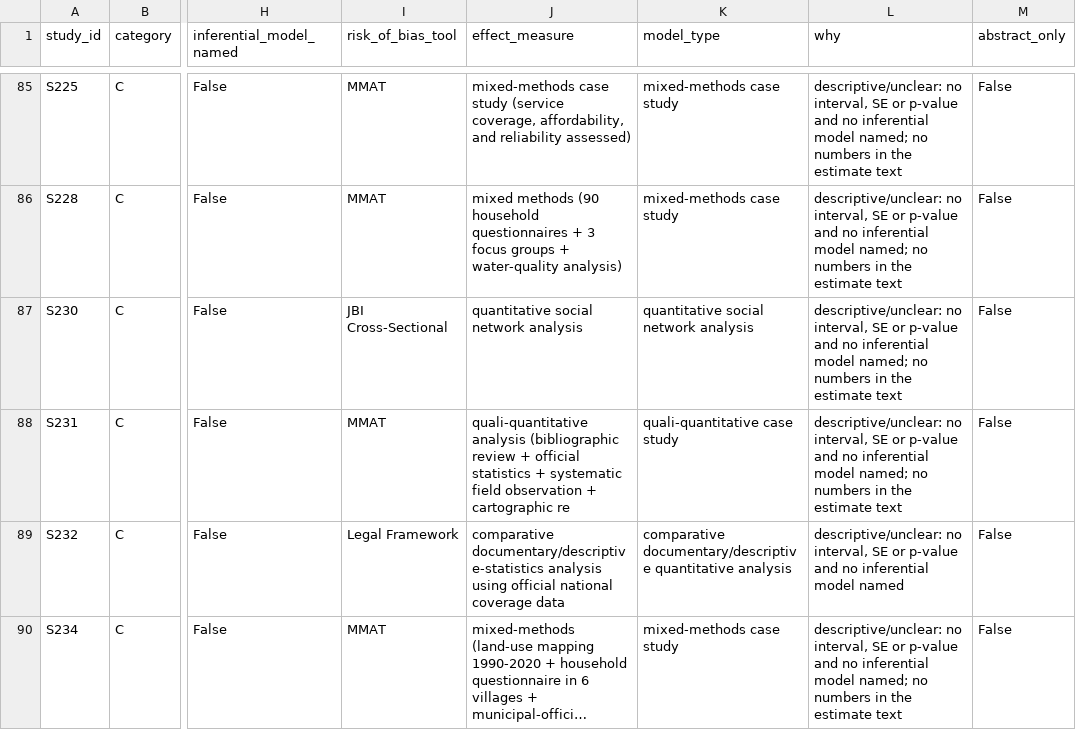
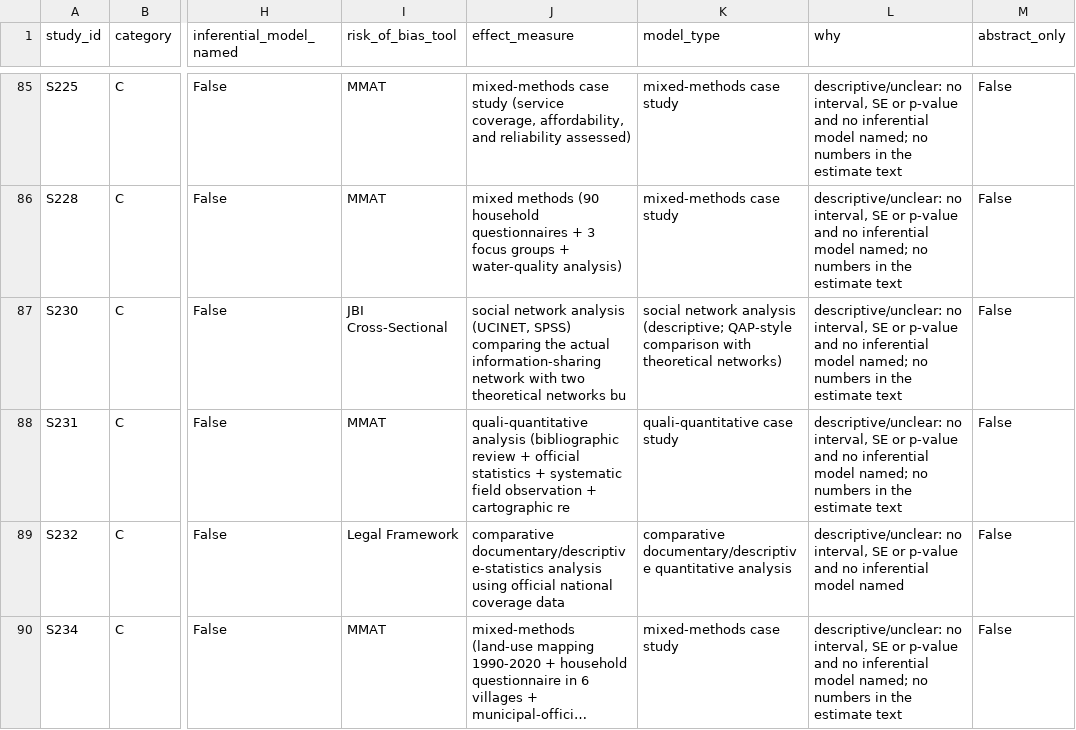
Before and after one commit to jrklaus8/water-law-dataset, a CSV file: legal-last-mile-systematic-review/05_analysis/descriptive/quantitative_flag_audit_2026-09-29.csv, drawn as a sheet; only a part is shown, gaps mark what is left out; long unchanged cells end in …; the diff covers the shown part only; the diff names each change by its address in the sheet, - before the commit and + after, or states it on an @@ line.

```diff
--- a/legal-last-mile-systematic-review/05_analysis/descriptive/quantitative_flag_audit_2026-09-29.csv
+++ b/legal-last-mile-systematic-review/05_analysis/descriptive/quantitative_flag_audit_2026-09-29.csv
-J87 (effect_measure): quantitative social network analysis
+J87 (effect_measure): social network analysis (UCINET, SPSS) comparing the actual information-sharing network with two theoretical networks bu
-K87 (model_type): quantitative social network analysis
+K87 (model_type): social network analysis (descriptive; QAP-style comparison with theoretical networks)
```
Also changed, not shown: 17 edited cells elsewhere in this file, legal-last-mile-systematic-review/03_extraction/second_extractor/second_extractor_sheet_BLANK_2026-10-04.csv, legal-last-mile-systematic-review/05_analysis/descriptive/evidence_map.csv, 7 other files.
